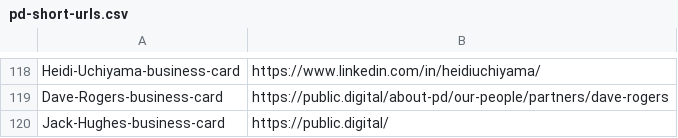
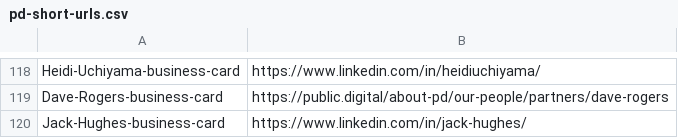
Before and after one commit to publicdigital/url-shortener, a CSV file: build-short-urls/pd-short-urls.csv, drawn as a sheet; only a part is shown, gaps mark what is left out.

Commit message:
Update pd-short-urls.csv

```diff
--- a/build-short-urls/pd-short-urls.csv
+++ b/build-short-urls/pd-short-urls.csv
@@ -119,2 +119,2 @@ Heidi-Uchiyama-business-card, https://www.linkedin.com/in/heidiuchiyama/
 Dave-Rogers-business-card, https://public.digital/about-pd/our-people/partners/dave-rogers
-Jack-Hughes-business-card, https://public.digital/
+Jack-Hughes-business-card, https://www.linkedin.com/in/jack-hughes/
```
